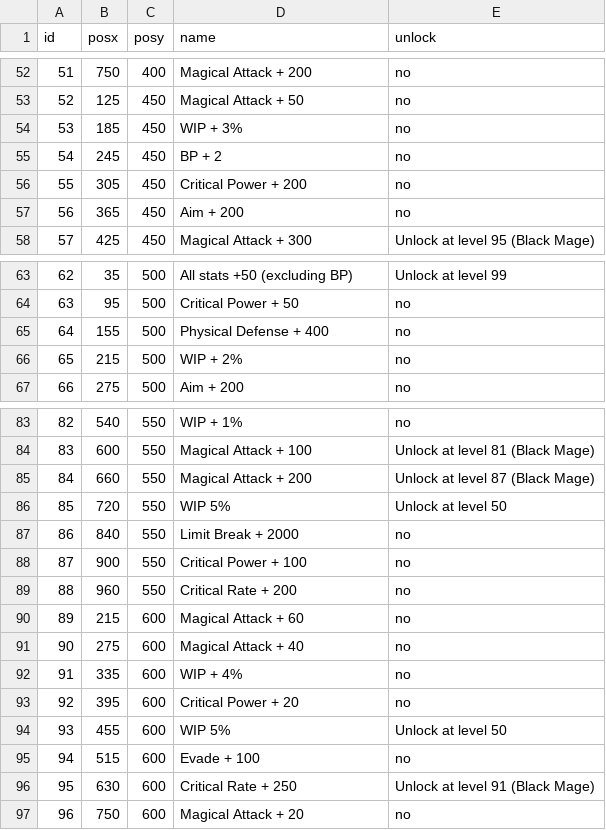
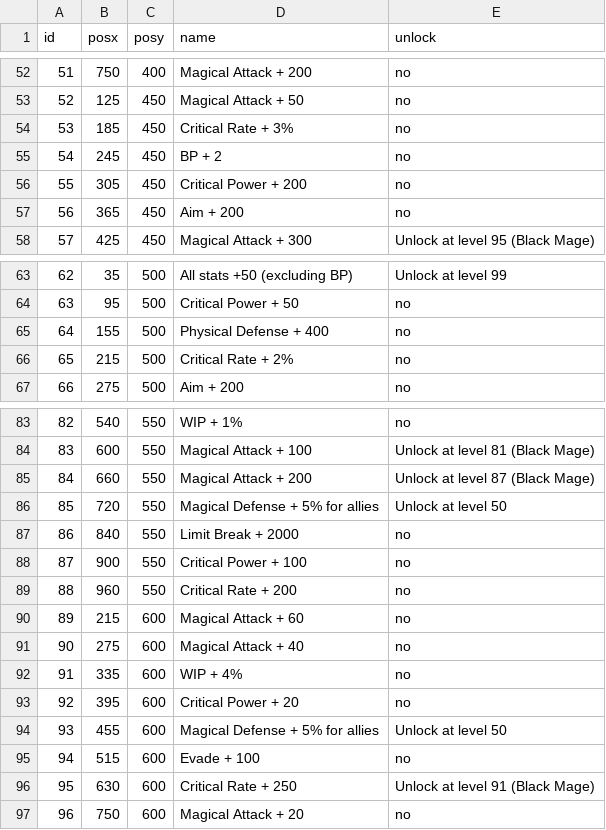
Before and after one commit to Spikan26/BDFE-SkillTree, a CSV file: csv/arcanist.csv, drawn as a sheet; only a part is shown, gaps mark what is left out; the diff covers the shown part only.

```diff
--- a/csv/arcanist.csv
+++ b/csv/arcanist.csv
@@ -53,3 +53,3 @@ id,posx,posy,name,unlock
 52,125,450,Magical Attack + 50,no
-53,185,450,WIP + 3%,no
+53,185,450,Critical Rate + 3%,no
 54,245,450,BP + 2,no
@@ -65,3 +65,3 @@ id,posx,posy,name,unlock
 64,155,500,Physical Defense + 400,no
-65,215,500,WIP + 2%,no
+65,215,500,Critical Rate + 2%,no
 66,275,500,Aim + 200,no
@@ -85,3 +85,3 @@ id,posx,posy,name,unlock
 84,660,550,Magical Attack + 200,Unlock at level 87 (Black Mage)
-85,720,550,WIP 5%,Unlock at level 50
+85,720,550,Magical Defense + 5% for allies,Unlock at level 50
 86,840,550,Limit Break + 2000,no
@@ -93,3 +93,3 @@ id,posx,posy,name,unlock
 92,395,600,Critical Power + 20,no
-93,455,600,WIP 5%,Unlock at level 50
+93,455,600,Magical Defense + 5% for allies,Unlock at level 50
 94,515,600,Evade + 100,no
```
Also changed, not shown: 7 edited cells elsewhere in this file.
